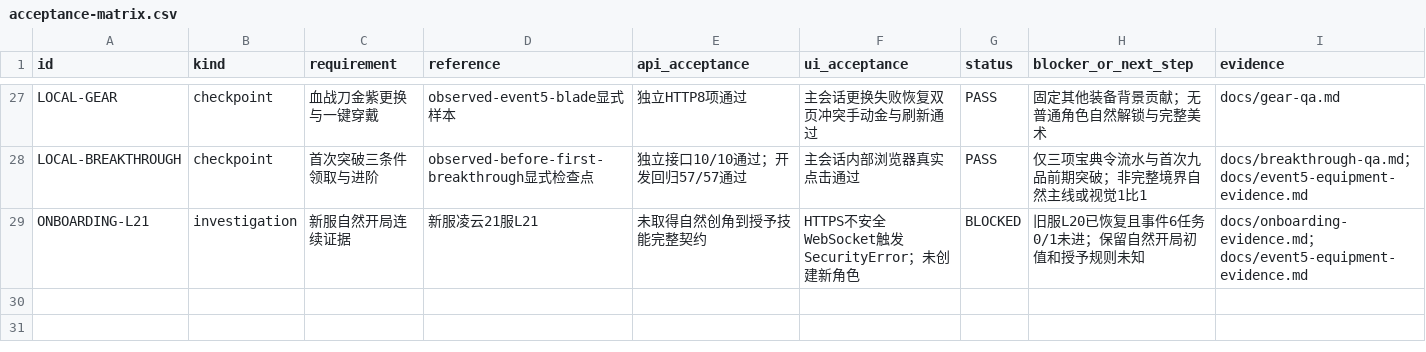
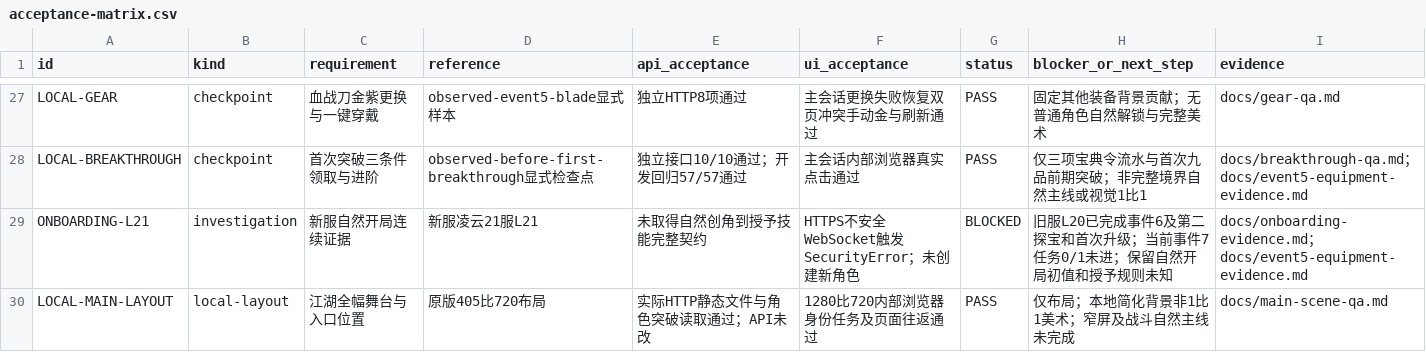
Before and after one commit to linGuangFeng/game-zizaijianghu, a CSV file: docs/acceptance-matrix.csv, drawn as a sheet; only a part is shown, gaps mark what is left out.

```diff
--- a/docs/acceptance-matrix.csv
+++ b/docs/acceptance-matrix.csv
@@ -28,2 +28,3 @@ LOCAL-GEAR,checkpoint,血战刀金紫更换与一键穿戴,observed-event5-blade
 LOCAL-BREAKTHROUGH,checkpoint,首次突破三条件领取与进阶,observed-before-first-breakthrough显式检查点,独立接口10/10通过；开发回归57/57通过,主会话内部浏览器真实点击通过,PASS,仅三项宝典令流水与首次九品前期突破；非完整境界自然主线或视觉1比1,docs/breakthrough-qa.md；docs/event5-equipment-evidence.md
-ONBOARDING-L21,investigation,新服自然开局连续证据,新服凌云21服L21,未取得自然创角到授予技能完整契约,HTTPS不安全WebSocket触发SecurityError；未创建新角色,BLOCKED,旧服L20已恢复且事件6任务0/1未进；保留自然开局初值和授予规则未知,docs/onboarding-evidence.md；docs/event5-equipment-evidence.md
+ONBOARDING-L21,investigation,新服自然开局连续证据,新服凌云21服L21,未取得自然创角到授予技能完整契约,HTTPS不安全WebSocket触发SecurityError；未创建新角色,BLOCKED,旧服L20已完成事件6及第二探宝和首次升级；当前事件7任务0/1未进；保留自然开局初值和授予规则未知,docs/onboarding-evidence.md；docs/event5-equipment-evidence.md
+LOCAL-MAIN-LAYOUT,local-layout,江湖全幅舞台与入口位置,原版405比720布局,实际HTTP静态文件与角色突破读取通过；API未改,1280比720内部浏览器身份任务及页面往返通过,PASS,仅布局；本地简化背景非1比1美术；窄屏及战斗自然主线未完成,docs/main-scene-qa.md
```
Also changed, not shown: docs/task-board.csv, 26 other files.
